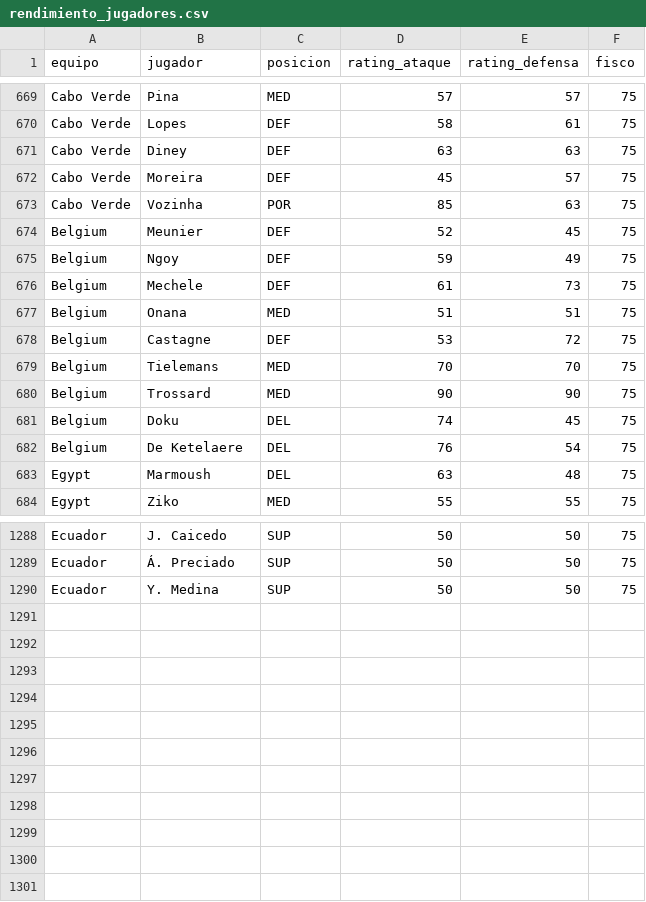
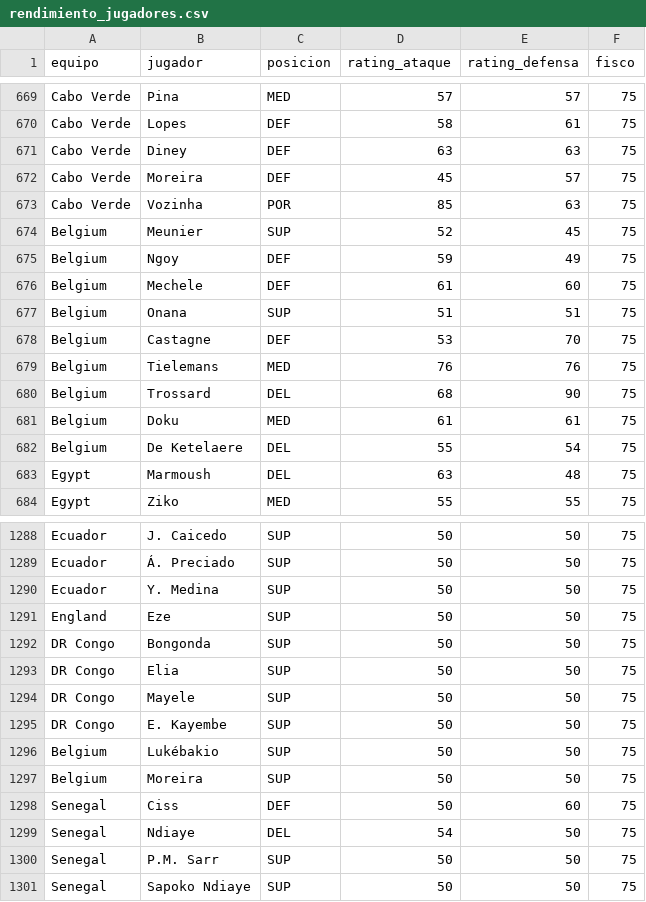
Before and after one commit to pepinosauriodmg-byte/Predecir-partidos, a CSV file: rendimiento_jugadores.csv, drawn as a sheet; only a part is shown, gaps mark what is left out; the diff covers the shown part only.

```diff
--- a/rendimiento_jugadores.csv
+++ b/rendimiento_jugadores.csv
@@ -673,11 +673,11 @@ Cabo Verde,Moreira,DEF,45,57,75
 Cabo Verde,Vozinha,POR,85,63,75
-Belgium,Meunier,DEF,52,45,75
+Belgium,Meunier,SUP,52,45,75
 Belgium,Ngoy,DEF,59,49,75
-Belgium,Mechele,DEF,61,73,75
-Belgium,Onana,MED,51,51,75
-Belgium,Castagne,DEF,53,72,75
-Belgium,Tielemans,MED,70,70,75
-Belgium,Trossard,MED,90,90,75
-Belgium,Doku,DEL,74,45,75
-Belgium,De Ketelaere,DEL,76,54,75
+Belgium,Mechele,DEF,61,60,75
+Belgium,Onana,SUP,51,51,75
+Belgium,Castagne,DEF,53,70,75
+Belgium,Tielemans,MED,76,76,75
+Belgium,Trossard,DEL,68,90,75
+Belgium,Doku,MED,61,61,75
+Belgium,De Ketelaere,DEL,55,54,75
 Egypt,Marmoush,DEL,63,48,75
@@ -1290 +1290,12 @@ Ecuador,Á. Preciado,SUP,50,50,75
 Ecuador,Y. Medina,SUP,50,50,75
+England,Eze,SUP,50,50,75
+DR Congo,Bongonda,SUP,50,50,75
+DR Congo,Elia,SUP,50,50,75
+DR Congo,Mayele,SUP,50,50,75
+DR Congo,E. Kayembe,SUP,50,50,75
+Belgium,Lukébakio,SUP,50,50,75
+Belgium,Moreira,SUP,50,50,75
+Senegal,Ciss,DEF,50,60,75
+Senegal,Ndiaye,DEL,54,50,75
+Senegal,P.M. Sarr,SUP,50,50,75
+Senegal,Sapoko Ndiaye,SUP,50,50,75
```
Also changed, not shown: 62 edited cells elsewhere in this file, historial_con_elo.csv, partidos_manuales.csv, 2 other files.
